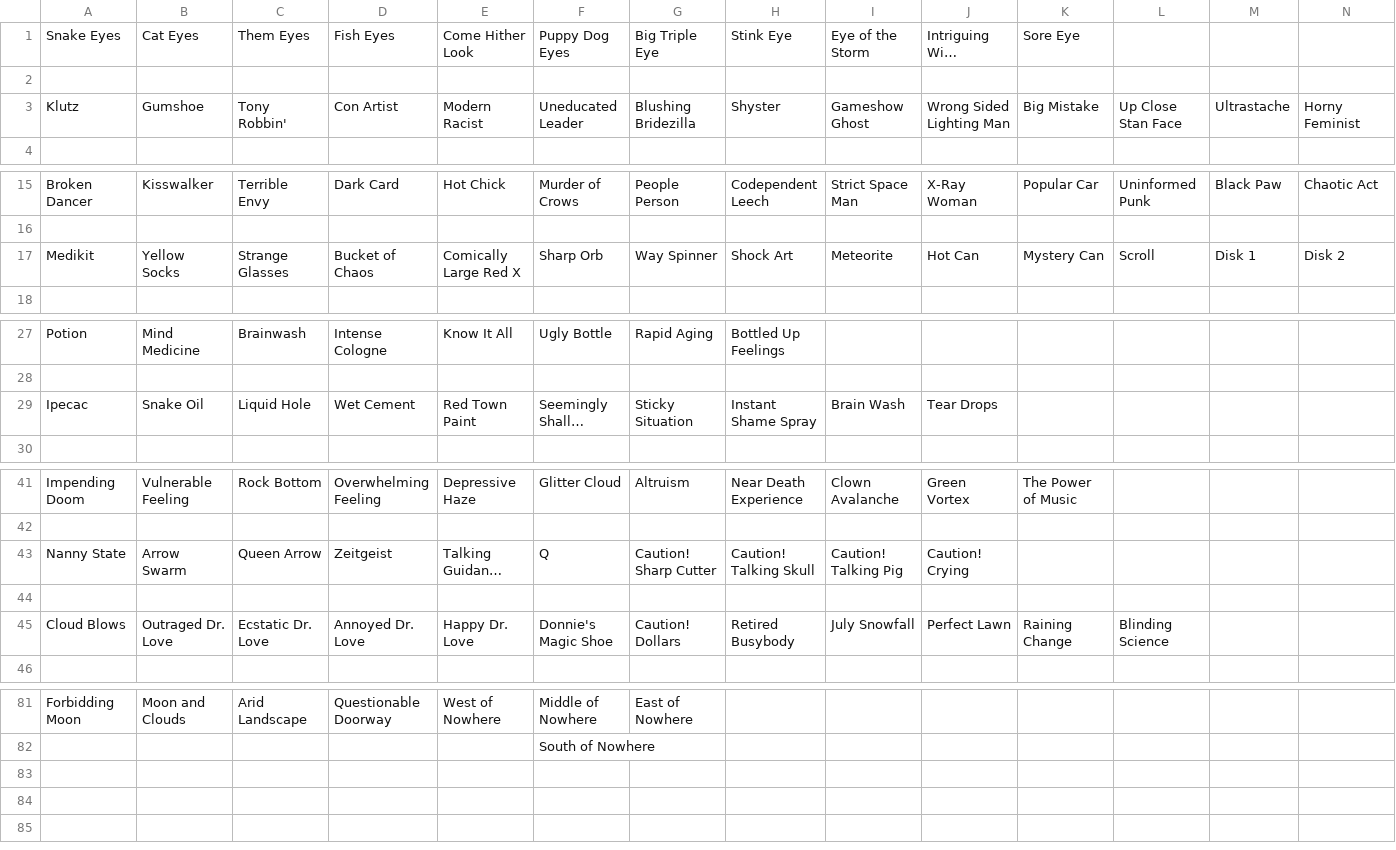
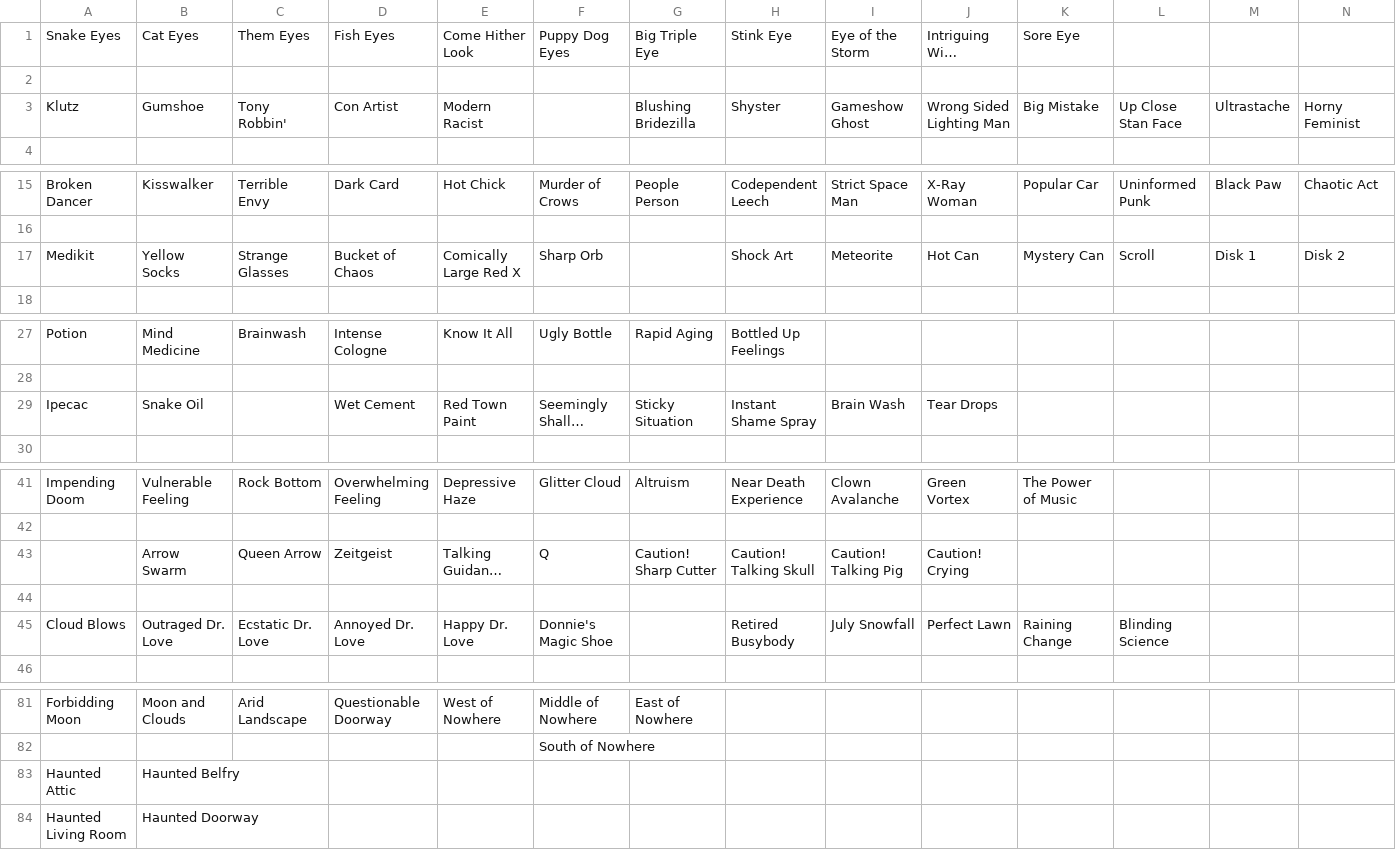
Before and after one commit to saltire/hardlivin, a CSV file: hardlivin/data/catalogue.csv, drawn as a sheet; only a part is shown, gaps mark what is left out; long unchanged cells end in …; rows hold the shown columns only; the diff names each change by its address in the sheet, - before the commit and + after, or states it on an @@ line.

```diff
--- a/hardlivin/data/catalogue.csv
+++ b/hardlivin/data/catalogue.csv
-F3: Uneducated Leader
+F3: (empty)
-G17: Way Spinner
+G17: (empty)
-C29: Liquid Hole
+C29: (empty)
-A43: Nanny State
+A43: (empty)
-G45: Caution! Dollars
+G45: (empty)
+row 83: Haunted Attic | Haunted Belfry
+row 84: Haunted Living Room | Haunted Doorway
```
Also changed, not shown: 17 other files.
